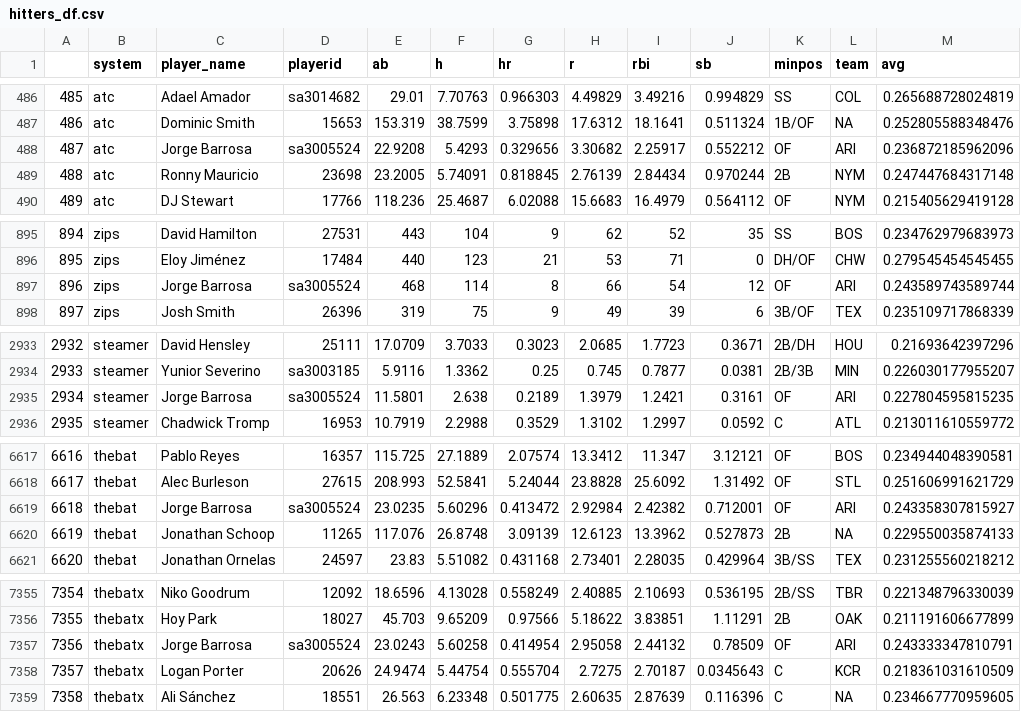
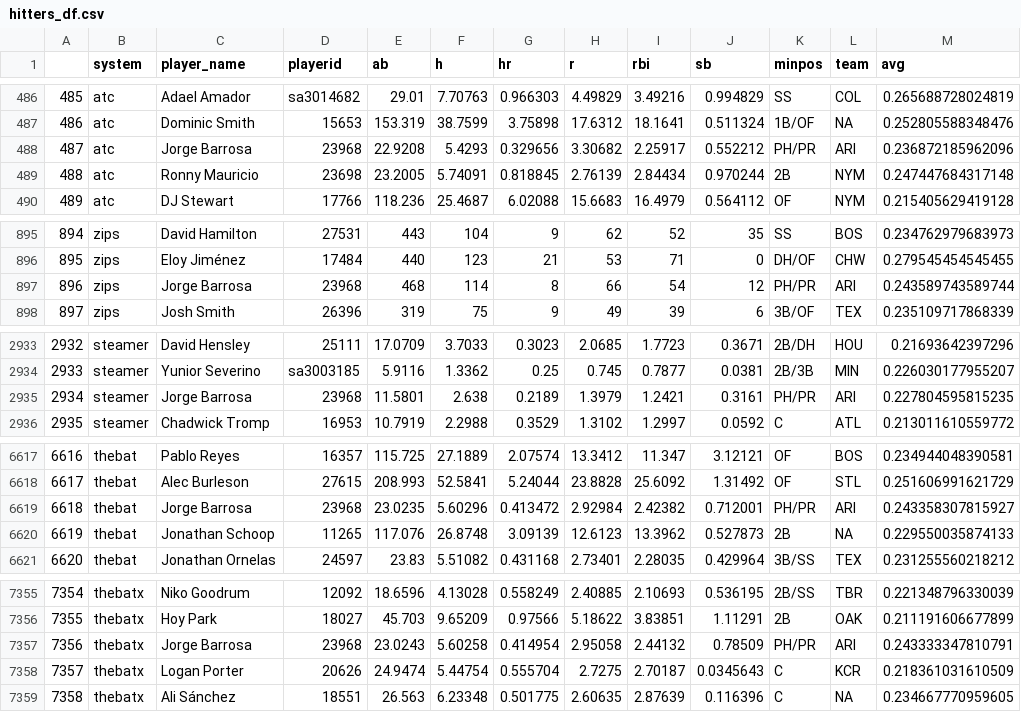
Before and after one commit to bdidds2/Betting, a CSV file: ottoneu/hitters_df.csv, drawn as a sheet; only a part is shown, gaps mark what is left out; the diff covers the shown part only.

```diff
--- a/ottoneu/hitters_df.csv
+++ b/ottoneu/hitters_df.csv
@@ -487,3 +487,3 @@
 "486","atc","Dominic Smith","15653",153.319,38.7599,3.75898,17.6312,18.1641,0.511324,"1B/OF",NA,0.252805588348476
-"487","atc","Jorge Barrosa","sa3005524",22.9208,5.4293,0.329656,3.30682,2.25917,0.552212,"OF","ARI",0.236872185962096
+"487","atc","Jorge Barrosa","23968",22.9208,5.4293,0.329656,3.30682,2.25917,0.552212,"PH/PR","ARI",0.236872185962096
 "488","atc","Ronny Mauricio","23698",23.2005,5.74091,0.818845,2.76139,2.84434,0.970244,"2B","NYM",0.247447684317148
@@ -896,3 +896,3 @@
 "895","zips","Eloy Jiménez","17484",440,123,21,53,71,0,"DH/OF","CHW",0.279545454545455
-"896","zips","Jorge Barrosa","sa3005524",468,114,8,66,54,12,"OF","ARI",0.243589743589744
+"896","zips","Jorge Barrosa","23968",468,114,8,66,54,12,"PH/PR","ARI",0.243589743589744
 "897","zips","Josh Smith","26396",319,75,9,49,39,6,"3B/OF","TEX",0.235109717868339
@@ -2934,3 +2934,3 @@
 "2933","steamer","Yunior Severino","sa3003185",5.9116,1.3362,0.25,0.745,0.7877,0.0381,"2B/3B","MIN",0.226030177955207
-"2934","steamer","Jorge Barrosa","sa3005524",11.5801,2.638,0.2189,1.3979,1.2421,0.3161,"OF","ARI",0.227804595815235
+"2934","steamer","Jorge Barrosa","23968",11.5801,2.638,0.2189,1.3979,1.2421,0.3161,"PH/PR","ARI",0.227804595815235
 "2935","steamer","Chadwick Tromp","16953",10.7919,2.2988,0.3529,1.3102,1.2997,0.0592,"C","ATL",0.213011610559772
@@ -6618,3 +6618,3 @@
 "6617","thebat","Alec Burleson","27615",208.993,52.5841,5.24044,23.8828,25.6092,1.31492,"OF","STL",0.251606991621729
-"6618","thebat","Jorge Barrosa","sa3005524",23.0235,5.60296,0.413472,2.92984,2.42382,0.712001,"OF","ARI",0.243358307815927
+"6618","thebat","Jorge Barrosa","23968",23.0235,5.60296,0.413472,2.92984,2.42382,0.712001,"PH/PR","ARI",0.243358307815927
 "6619","thebat","Jonathan Schoop","11265",117.076,26.8748,3.09139,12.6123,13.3962,0.527873,"2B",NA,0.229550035874133
@@ -7356,3 +7356,3 @@
 "7355","thebatx","Hoy Park","18027",45.703,9.65209,0.97566,5.18622,3.83851,1.11291,"2B","OAK",0.211191606677899
-"7356","thebatx","Jorge Barrosa","sa3005524",23.0243,5.60258,0.414954,2.95058,2.44132,0.78509,"OF","ARI",0.243333347810791
+"7356","thebatx","Jorge Barrosa","23968",23.0243,5.60258,0.414954,2.95058,2.44132,0.78509,"PH/PR","ARI",0.243333347810791
 "7357","thebatx","Logan Porter","20626",24.9474,5.44754,0.555704,2.7275,2.70187,0.0345643,"C","KCR",0.218361031610509
```
Also changed, not shown: 19 edited cells elsewhere in this file, ottoneu/all_hitters.csv, ottoneu/all_pitchers.csv, 4 other files.
